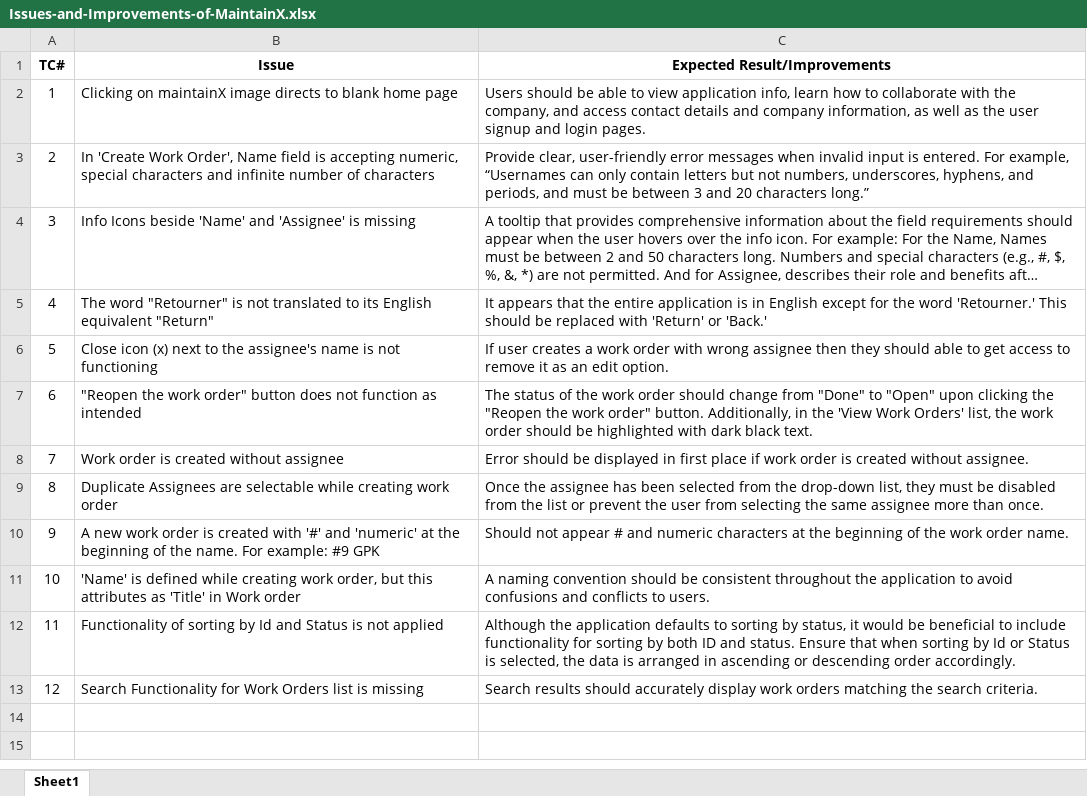
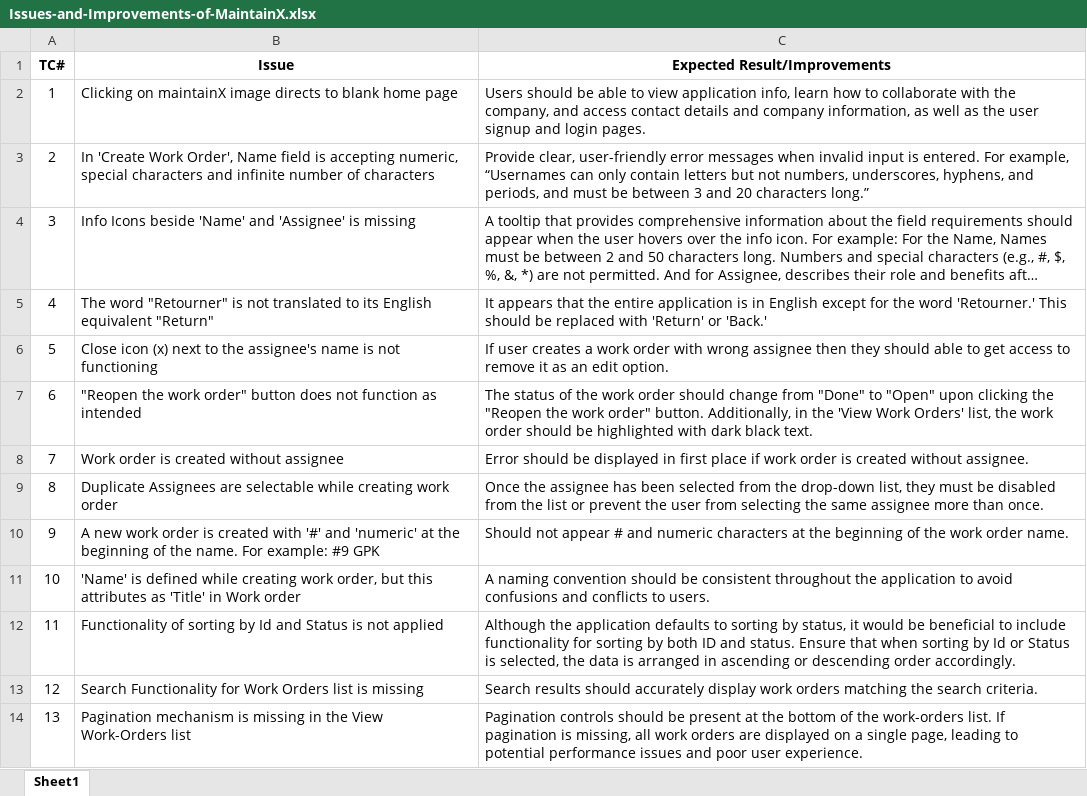
Before and after one commit to pramodgulla/MaintainX-App, an Excel workbook: Issues-and-Improvements-of-MaintainX.xlsx, sheet Sheet1, drawn as a sheet; long unchanged cells end in …; values as stored, in another font and other column widths than the file's, no borders; the diff names each change by its address in the sheet, - before the commit and + after, or states it on an @@ line.

Commit message:
Update on Report and improvements files

```diff
--- a/Issues-and-Improvements-of-MaintainX.xlsx (sheet Sheet1)
+++ b/Issues-and-Improvements-of-MaintainX.xlsx (sheet Sheet1)
+row 14: 13 | Pagination mechanism is missing in the View Work-Orders list | Pagination controls should be present at the bottom of the work-orders list. If pagination is missing, all work orders are displayed on a single page, leading to potential performance issues and poor user experience.
```
